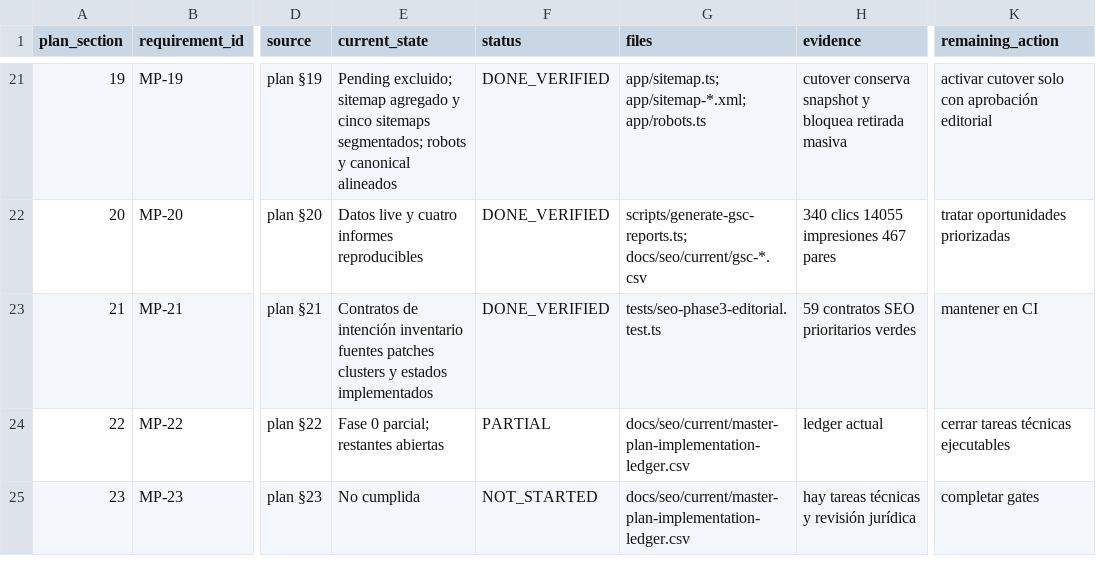
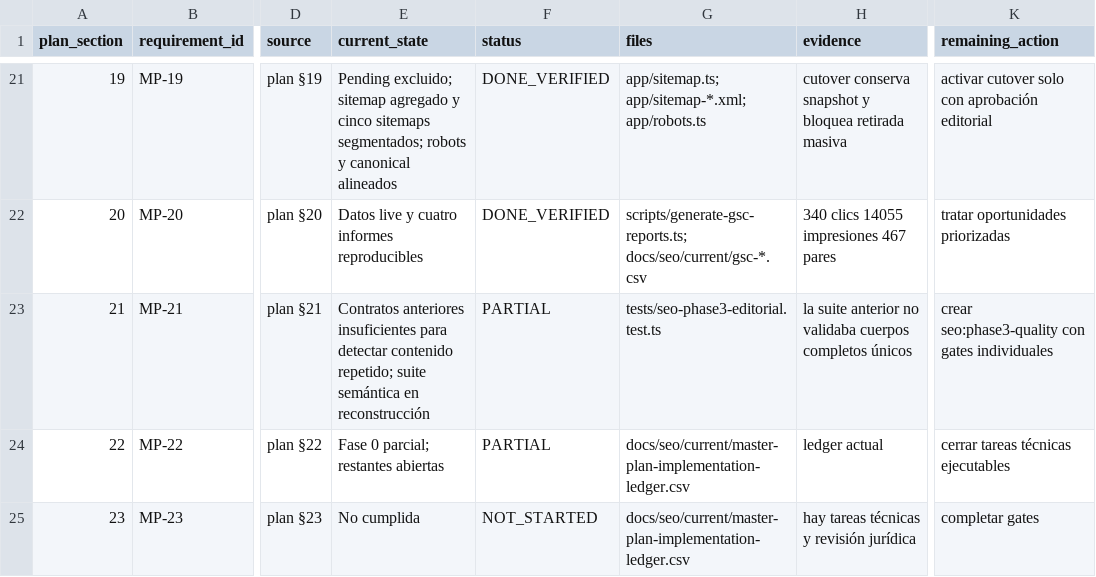
Before and after one commit to Fonsi44/Calculo-de-Penas, a CSV file: docs/seo/current/master-plan-implementation-ledger.csv, drawn as a sheet; only a part is shown, gaps mark what is left out; the diff covers the shown part only; the diff names each change by its address in the sheet, - before the commit and + after, or states it on an @@ line.

```diff
--- a/docs/seo/current/master-plan-implementation-ledger.csv
+++ b/docs/seo/current/master-plan-implementation-ledger.csv
-E23 (current_state): Contratos de intención inventario fuentes patches clusters y estados implementados
+E23 (current_state): Contratos anteriores insuficientes para detectar contenido repetido; suite semántica en reconstrucción
-F23 (status): DONE_VERIFIED
+F23 (status): PARTIAL
-H23 (evidence): 59 contratos SEO prioritarios verdes
+H23 (evidence): la suite anterior no validaba cuerpos completos únicos
-K23 (remaining_action): mantener en CI
+K23 (remaining_action): crear seo:phase3-quality con gates individuales
```
Also changed, not shown: 16 edited cells elsewhere in this file, 14 other files.
